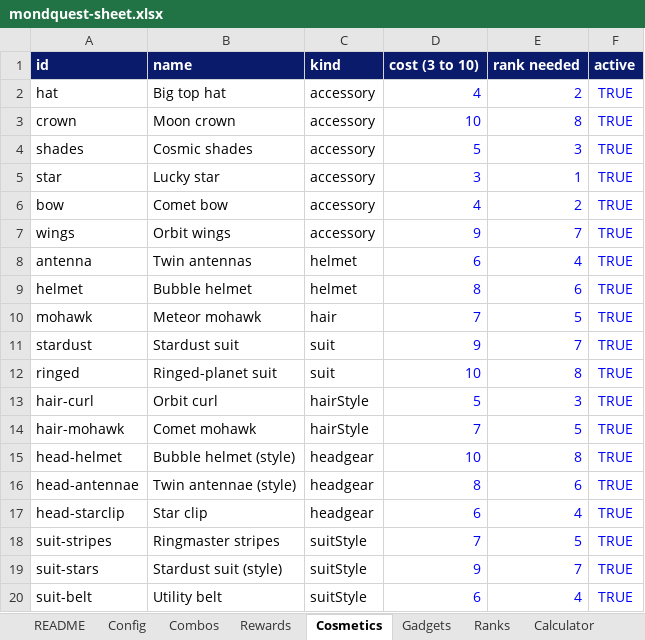
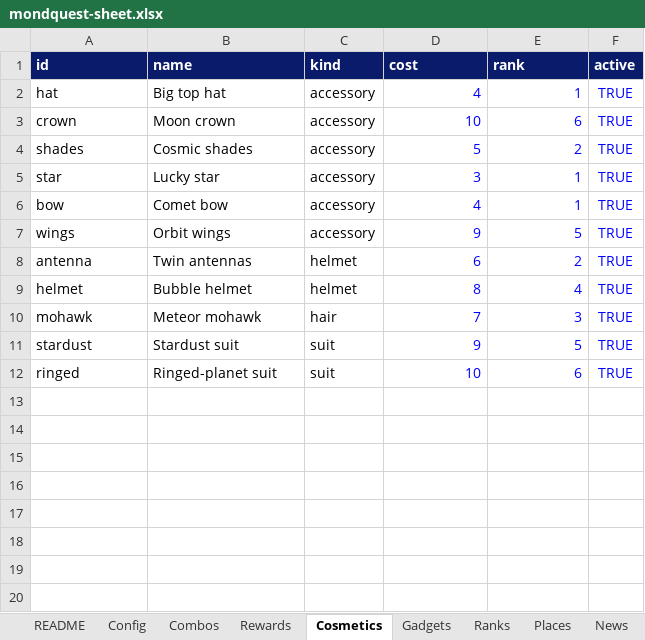
Before and after one commit to kanhafote-eng/lunitosflyersquad, an Excel workbook: sheets/mondquest-sheet.xlsx, sheet Cosmetics, drawn as a sheet; values as stored, in another font and other column widths than the file's, no borders; the diff names each change by its address in the sheet, - before the commit and + after, or states it on an @@ line.

```diff
--- a/sheets/mondquest-sheet.xlsx (sheet Cosmetics)
+++ b/sheets/mondquest-sheet.xlsx (sheet Cosmetics)
+sheet tab: Places
+sheet tab: News
-D1: cost (3 to 10)
+D1: cost
-E1: rank needed
+E1: rank
-E2 (rank): 2
+E2 (rank): 1
-E3 (rank): 8
+E3 (rank): 6
-E4 (rank): 3
+E4 (rank): 2
-E6 (rank): 2
+E6 (rank): 1
-E7 (rank): 7
+E7 (rank): 5
-E8 (rank): 4
+E8 (rank): 2
-E9 (rank): 6
+E9 (rank): 4
-E10 (rank): 5
+E10 (rank): 3
-E11 (rank): 7
+E11 (rank): 5
-E12 (rank): 8
+E12 (rank): 6
-row 13: hair-curl | Orbit curl | hairStyle | 5 | 3 | TRUE
-row 14: hair-mohawk | Comet mohawk | hairStyle | 7 | 5 | TRUE
-row 15: head-helmet | Bubble helmet (style) | headgear | 10 | 8 | TRUE
-row 16: head-antennae | Twin antennae (style) | headgear | 8 | 6 | TRUE
-row 17: head-starclip | Star clip | headgear | 6 | 4 | TRUE
-row 18: suit-stripes | Ringmaster stripes | suitStyle | 7 | 5 | TRUE
-row 19: suit-stars | Stardust suit (style) | suitStyle | 9 | 7 | TRUE
-row 20: suit-belt | Utility belt | suitStyle | 6 | 4 | TRUE
```
Also changed, not shown: sheet Config, sheet README, sheet Redemptions, sheet Gadgets, sheet Ranks, other sheet tabs, 3 other files.
